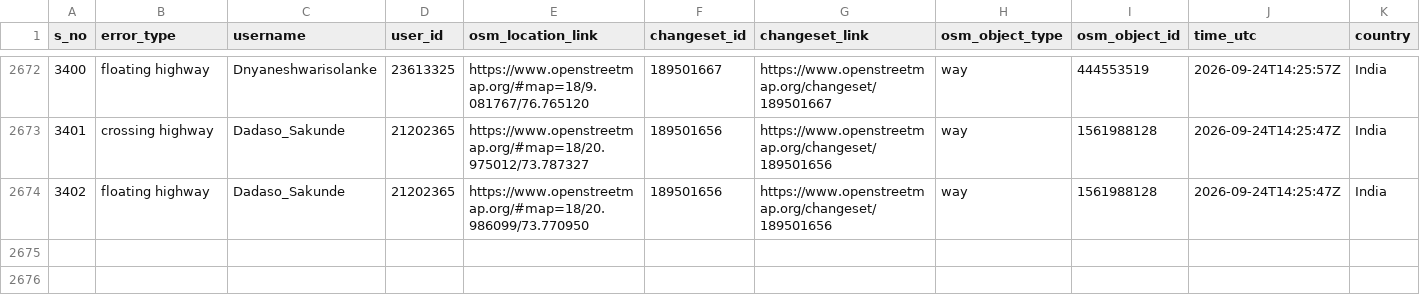
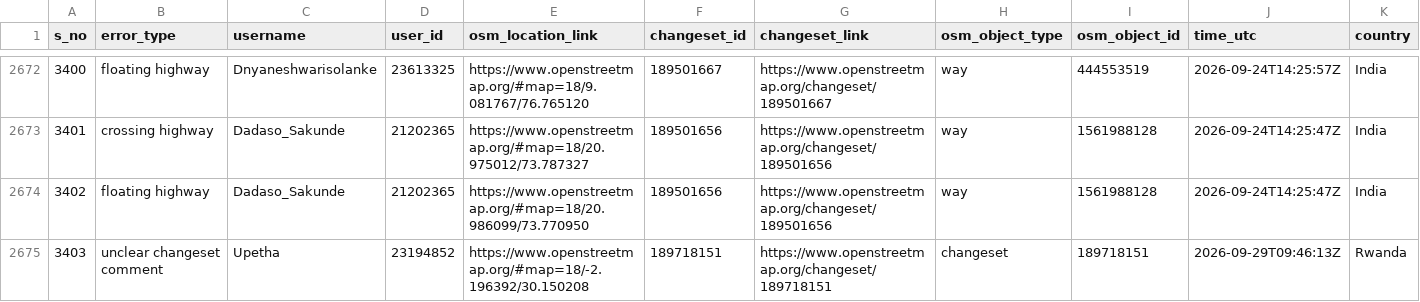
Before and after one commit to KingVik-Planet/OSM_Quality_Check, a CSV file: data/quality_check_1.csv, drawn as a sheet; only a part is shown, gaps mark what is left out; rows hold the shown columns only; the diff names each change by its address in the sheet, - before the commit and + after, or states it on an @@ line.

```diff
--- a/data/quality_check_1.csv
+++ b/data/quality_check_1.csv
+row 2675: 3403 | unclear changeset comment | Upetha | 23194852 | https://www.openstreetmap.org/#map=18/-2.196392/30.150208 | 189718151 | https://www.openstreetmap.org/changeset/189718151 | changeset | 189718151 | 2026-09-29T09:46:13Z | Rwanda
```
Also changed, not shown: 2 other files.
